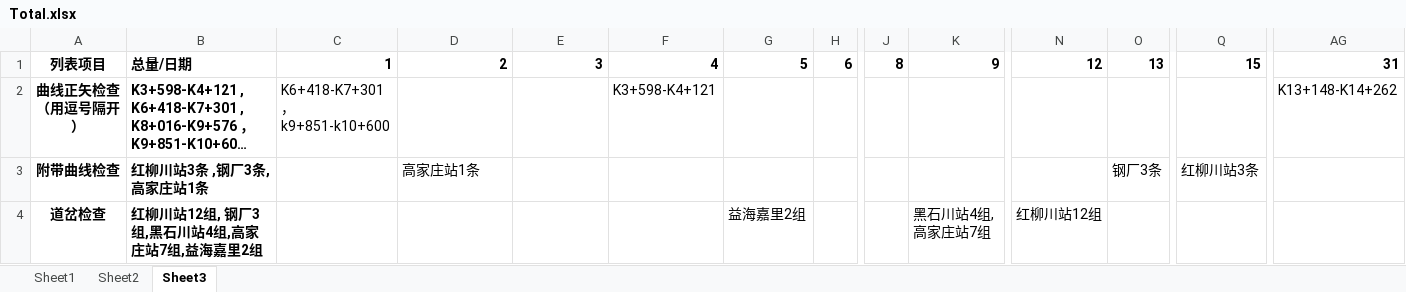
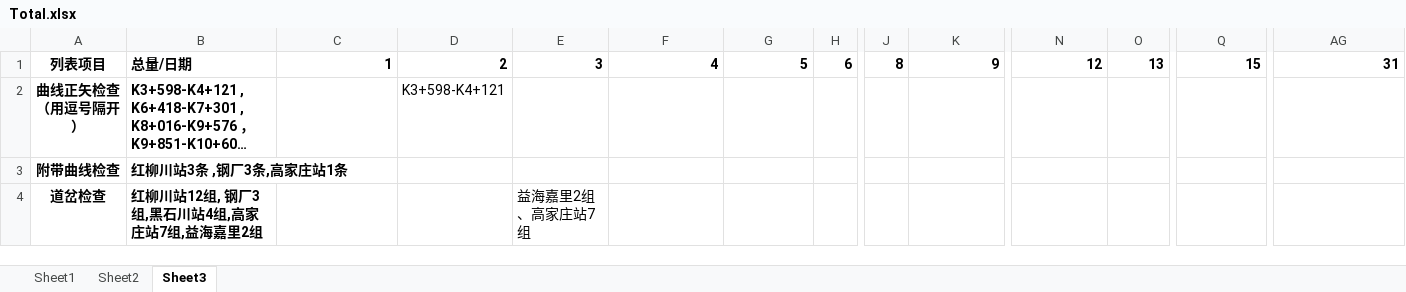
Before and after one commit to thinking-reed001/Task-progress-visualization, an Excel workbook: newfile/standingSystem/excel/Total.xlsx, sheet Sheet3, drawn as a sheet; only a part is shown, gaps mark what is left out; long unchanged cells end in …; values as stored, in another font and other column widths than the file's, no borders; the diff names each change by its address in the sheet, - before the commit and + after, or states it on an @@ line.

```diff
--- a/newfile/standingSystem/excel/Total.xlsx (sheet Sheet3)
+++ b/newfile/standingSystem/excel/Total.xlsx (sheet Sheet3)
-C2: K6+418-K7+301 ，k9+851-k10+600
+C2: (empty)
-D2: (empty)
+D2: K3+598-K4+121
-F2: K3+598-K4+121
+F2: (empty)
-AG2: K13+148-K14+262
+AG2: (empty)
-D3: 高家庄站1条
+D3: (empty)
-O3: 钢厂3条
+O3: (empty)
-Q3: 红柳川站3条
+Q3: (empty)
-E4: (empty)
+E4: 益海嘉里2组、高家庄站7组
-G4: 益海嘉里2组
+G4: (empty)
-K4: 黑石川站4组,高家庄站7组
+K4: (empty)
-N4: 红柳川站12组
+N4: (empty)
```
Also changed, not shown: sheet Sheet1, sheet Sheet2, 6 other files.
